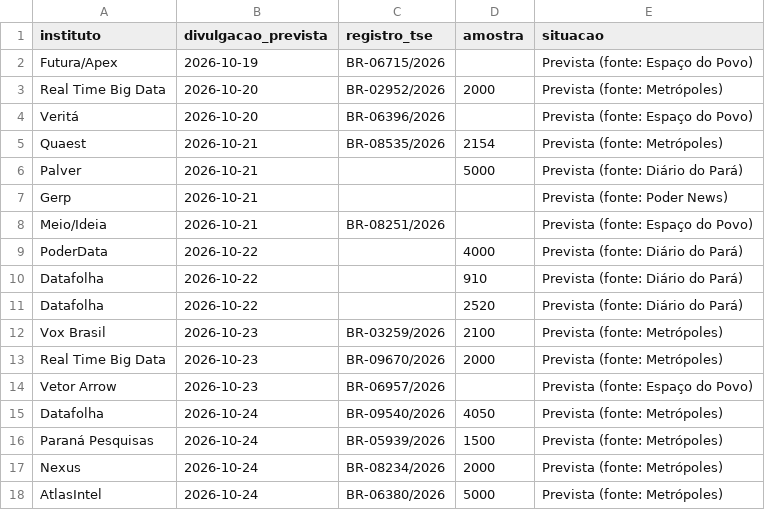
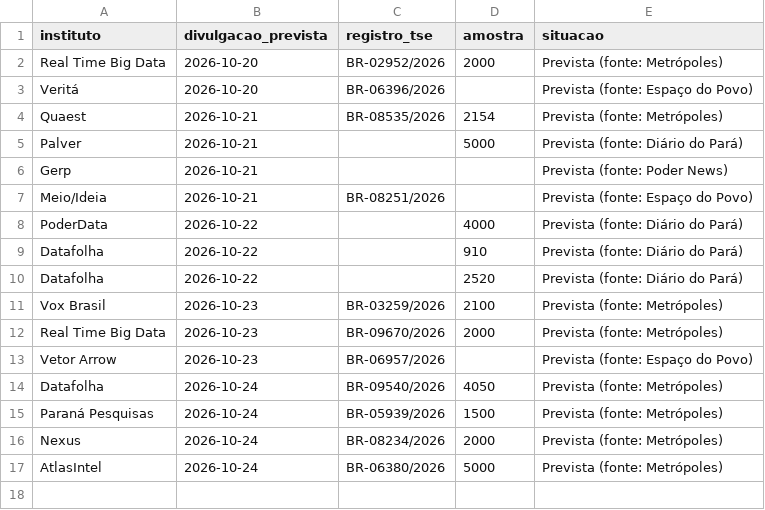
Before and after one commit to fredvilaronga-star/pesquisa2turno, a CSV file: agenda.csv, drawn as a sheet.

```diff
--- a/agenda.csv
+++ b/agenda.csv
@@ -1,3 +1,2 @@
 instituto,divulgacao_prevista,registro_tse,amostra,situacao
-Futura/Apex,2026-10-19,BR-06715/2026,,Prevista (fonte: Espaço do Povo)
 Real Time Big Data,2026-10-20,BR-02952/2026,2000,Prevista (fonte: Metrópoles)
```
Also changed, not shown: 1 other file.
